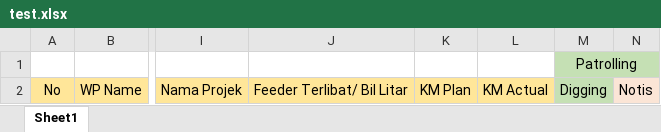
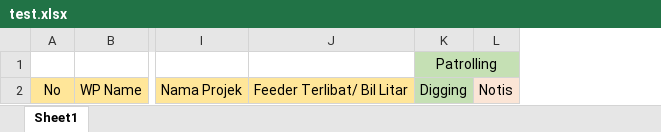
Before and after one commit to arehman5110/apks, an Excel workbook: public/assets/excel-template/test.xlsx, sheet Sheet1, drawn as a sheet; only a part is shown, gaps mark what is left out; values as stored, in another font and other column widths than the file's, no borders; the diff names each change by its address in the sheet, - before the commit and + after, or states it on an @@ line.

```diff
--- a/public/assets/excel-template/test.xlsx (sheet Sheet1)
+++ b/public/assets/excel-template/test.xlsx (sheet Sheet1)
-column K, row 2: KM Plan
-column L, row 2: KM Actual
```
Also changed, not shown: 6 other files.
